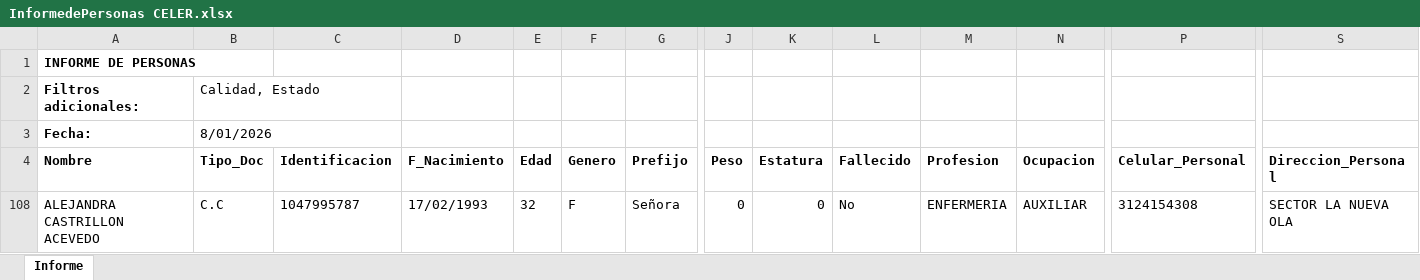
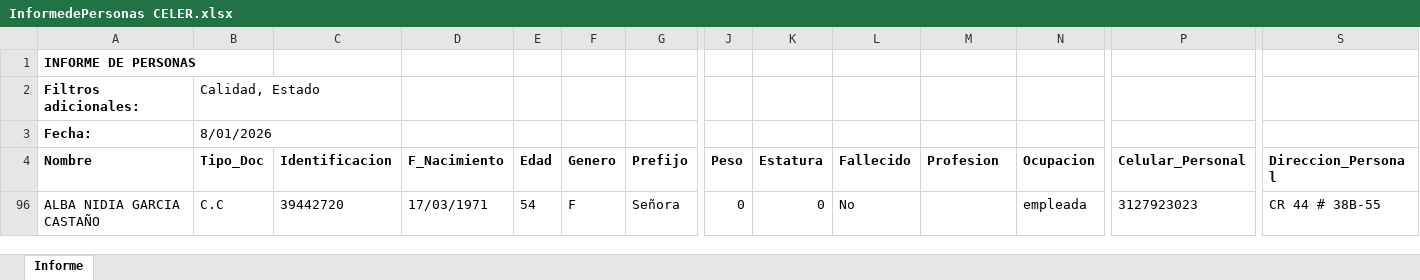
Before and after one commit to DanielAraqueStudios/migracion-softseguros, an Excel workbook: conciliador_clientes/data_celer/InformedePersonas CELER.xlsx, sheet Informe, drawn as a sheet; only a part is shown, gaps mark what is left out; values as stored, in another font and other column widths than the file's, no borders; removed rows and columns are numbered as before the commit, all else as after; rows hold the shown columns only; the diff names each change by its address in the sheet, - before the commit and + after, or states it on an @@ line.

Commit message:
more data

```diff
--- a/conciliador_clientes/data_celer/InformedePersonas CELER.xlsx (sheet Informe)
+++ b/conciliador_clientes/data_celer/InformedePersonas CELER.xlsx (sheet Informe)
@@ row 108 hidden: ALEJANDRA CASTRILLON ACEVEDO | C.C | 1047995787 | 17/02/1993 | 32 | F | Señora | 0 | 0 | No | ENFERMERIA | AUXILIAR | 3124154308 | SECTOR LA NUEVA OLA @@
@@ row 96 unhidden: ALBA NIDIA GARCIA CASTAÑO | C.C | 39442720 | 17/03/1971 | 54 | F | Señora | 0 | 0 | No |  | empleada | 3127923023 | CR 44 # 38B-55 @@
```
Also changed, not shown: 1 other file.
